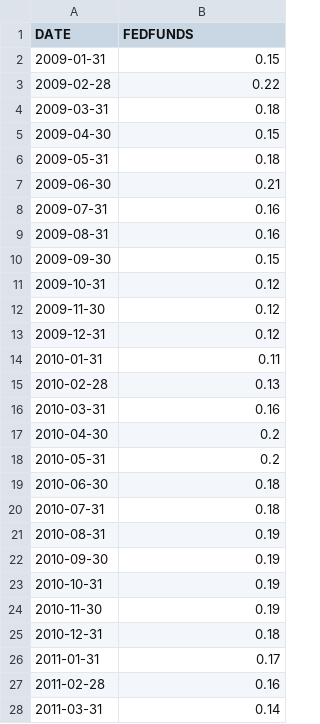
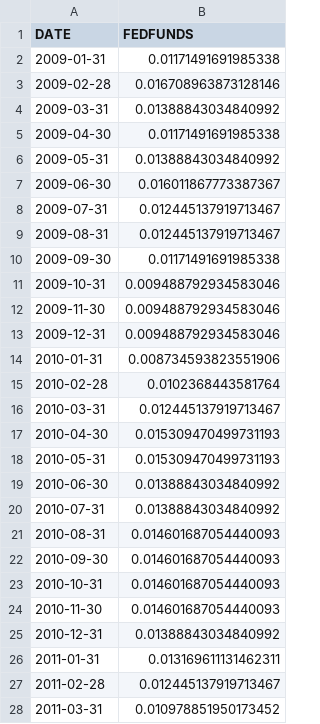
Before and after one commit to avikg1/MaroonCapProject, a CSV file: clean/cleaned_ten_year_rate.csv, drawn as a sheet; only a part is shown; the diff covers the shown part only.

```diff
--- a/clean/cleaned_ten_year_rate.csv
+++ b/clean/cleaned_ten_year_rate.csv
@@ -1,28 +1,28 @@
 DATE,FEDFUNDS
-2009-01-31,0.15
-2009-02-28,0.22
-2009-03-31,0.18
-2009-04-30,0.15
-2009-05-31,0.18
-2009-06-30,0.21
-2009-07-31,0.16
-2009-08-31,0.16
-2009-09-30,0.15
-2009-10-31,0.12
-2009-11-30,0.12
-2009-12-31,0.12
-2010-01-31,0.11
-2010-02-28,0.13
-2010-03-31,0.16
-2010-04-30,0.2
-2010-05-31,0.2
-2010-06-30,0.18
-2010-07-31,0.18
-2010-08-31,0.19
-2010-09-30,0.19
-2010-10-31,0.19
-2010-11-30,0.19
-2010-12-31,0.18
-2011-01-31,0.17
-2011-02-28,0.16
-2011-03-31,0.14
+2009-01-31,0.01171491691985338
+2009-02-28,0.016708963873128146
+2009-03-31,0.01388843034840992
+2009-04-30,0.01171491691985338
+2009-05-31,0.01388843034840992
+2009-06-30,0.016011867773387367
+2009-07-31,0.012445137919713467
+2009-08-31,0.012445137919713467
+2009-09-30,0.01171491691985338
+2009-10-31,0.009488792934583046
+2009-11-30,0.009488792934583046
+2009-12-31,0.009488792934583046
+2010-01-31,0.008734593823551906
+2010-02-28,0.0102368443581764
+2010-03-31,0.012445137919713467
+2010-04-30,0.015309470499731193
+2010-05-31,0.015309470499731193
+2010-06-30,0.01388843034840992
+2010-07-31,0.01388843034840992
+2010-08-31,0.014601687054440093
+2010-09-30,0.014601687054440093
+2010-10-31,0.014601687054440093
+2010-11-30,0.014601687054440093
+2010-12-31,0.01388843034840992
+2011-01-31,0.013169611131462311
+2011-02-28,0.012445137919713467
+2011-03-31,0.010978851950173452
```
Also changed, not shown: 153 edited cells elsewhere in this file, clean/cleaned_three_month_rate.csv, 5 other files.
